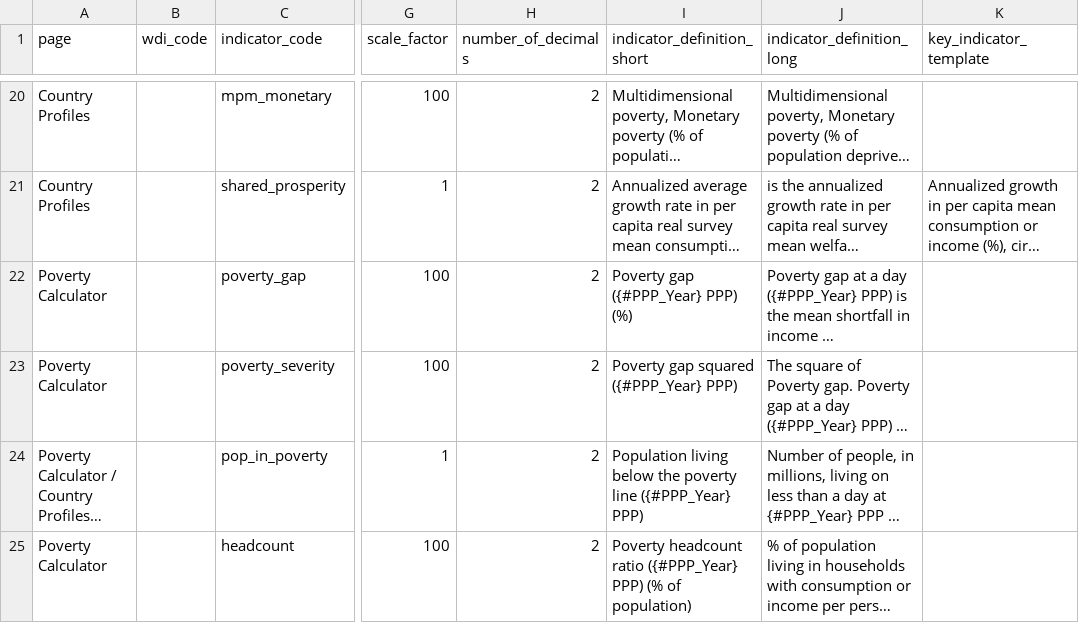
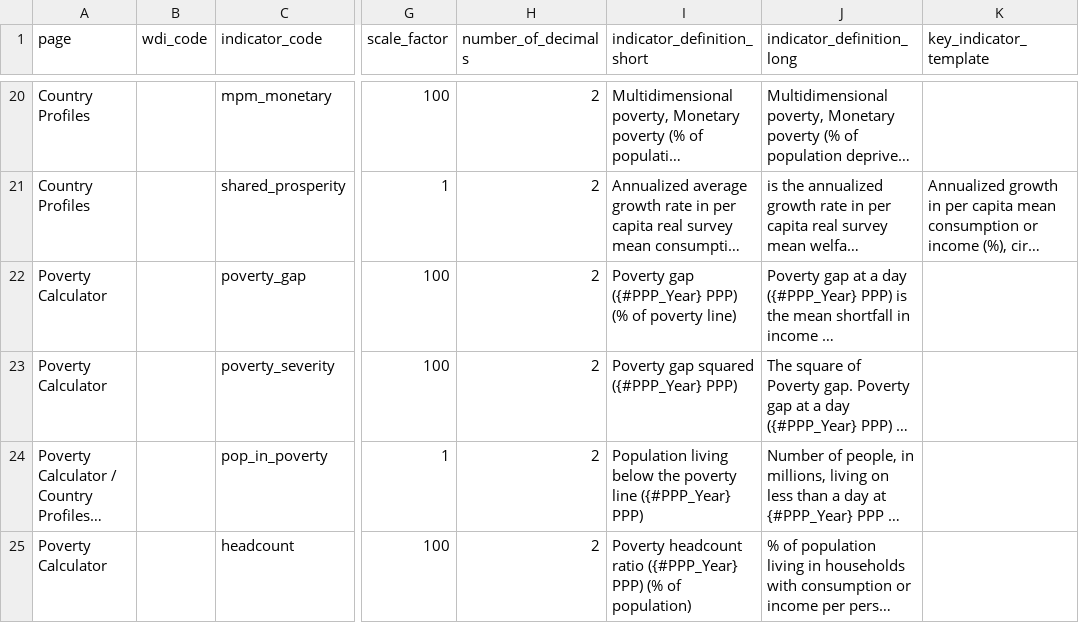
Before and after one commit to PIP-Technical-Team/aux_indicators, a CSV file: indicators.csv, drawn as a sheet; only a part is shown, gaps mark what is left out; long unchanged cells end in …; the diff names each change by its address in the sheet, - before the commit and + after, or states it on an @@ line.

Commit message:
improve poverty_gap title

```diff
--- a/indicators.csv
+++ b/indicators.csv
-I22 (indicator_definition_short): Poverty gap ({#PPP_Year} PPP) (%)
+I22 (indicator_definition_short): Poverty gap ({#PPP_Year} PPP) (% of poverty line)
```
